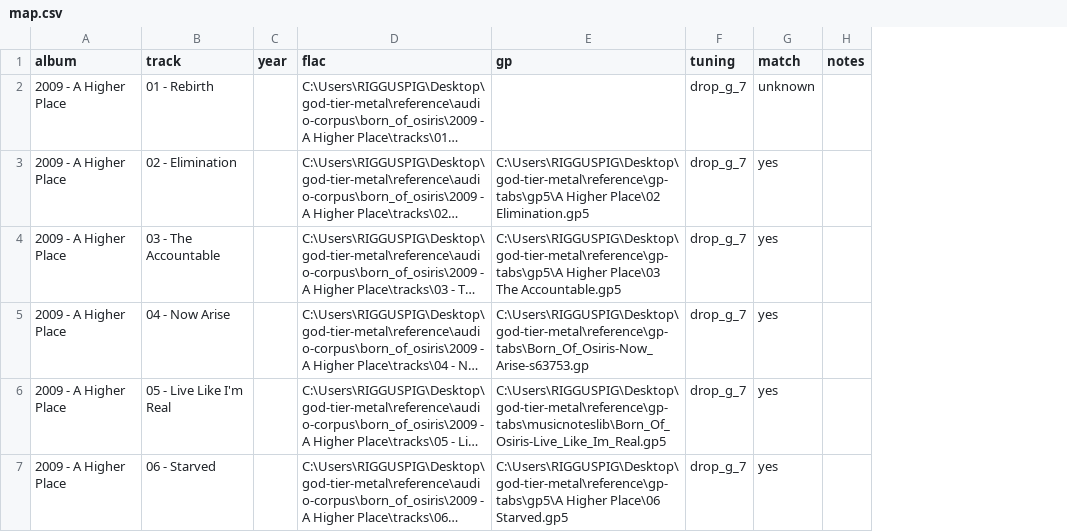
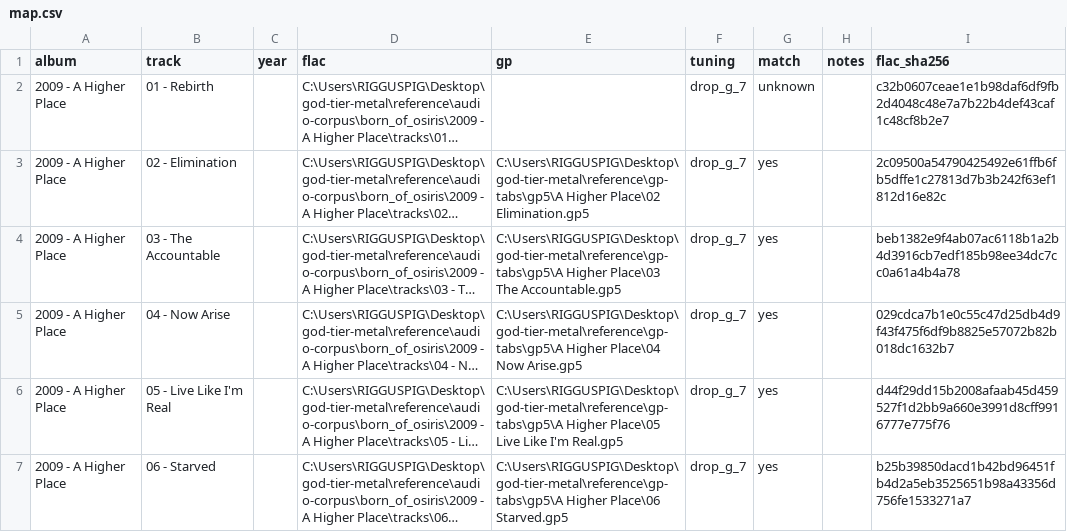
Before and after one commit to z2wgv7dc4h-alt/1222, a CSV file: tools/boo-lab/data/map.csv, drawn as a sheet; only a part is shown; long unchanged cells end in …; the diff covers the shown part only; the diff names each change by its address in the sheet, - before the commit and + after, or states it on an @@ line.

Commit message:
boo-lab: perfect AHP tabs + sync tempo fix + scan space-numbered keys
- sync.gp_onset_times reads song.tempo (default 120 stretched every tab ~1.6x); scores 0.02-0.09 -> 0.08-0.52, '10 - A Higher Place' now sync_ok (lag 0.023s, score 0.52)
- catalogue scan keys also strip 'NN ' (space, no separator) so '07 Exist.gp5' matches '07 - Exist.flac'
- official 02-13 A Higher Place GP5s placed in gp5/A Higher Place/; old duplicates moved to reference/gp-tabs-superseded/ (gitignored)
- map.csv rescanned; tests 167

```diff
--- a/tools/boo-lab/data/map.csv
+++ b/tools/boo-lab/data/map.csv
+column I (flac_sha256), rows 2-7: c32b0607ceae1e1b98daf6df9fb2d4048c48e7a7b22b4def43caf1c48cf8b2e7 | 2c09500a54790425492e61ffb6fb5dffe1c27813d7b3b242f63ef1812d16e82c | beb1382e9f4ab07ac6118b1a2b4d3916cb7edf185b98ee34dc7cc0a61a4b4a78 | 029cdca7b1e0c55c47d25db4d9f43f475f6df9b8825e57072b82b018dc1632b7 | d44f29dd15b2008afaab45d459527f1d2bb9a660e3991d8cff9916777e775f76 | b25b39850dacd1b42bd96451fb4d2a5eb3525651b98a43356d756fe1533271a7
-E5 (gp): C:\Users\RIGGUSPIG\Desktop\god-tier-metal\reference\gp-tabs\Born_Of_Osiris-Now_Arise-s63753.gp
+E5 (gp): C:\Users\RIGGUSPIG\Desktop\god-tier-metal\reference\gp-tabs\gp5\A Higher Place\04 Now Arise.gp5
-E6 (gp): C:\Users\RIGGUSPIG\Desktop\god-tier-metal\reference\gp-tabs\musicnoteslib\Born_Of_Osiris-Live_Like_Im_Real.gp5
+E6 (gp): C:\Users\RIGGUSPIG\Desktop\god-tier-metal\reference\gp-tabs\gp5\A Higher Place\05 Live Like I'm Real.gp5
```
Also changed, not shown: 5 edited cells elsewhere in this file, 7 other files.
